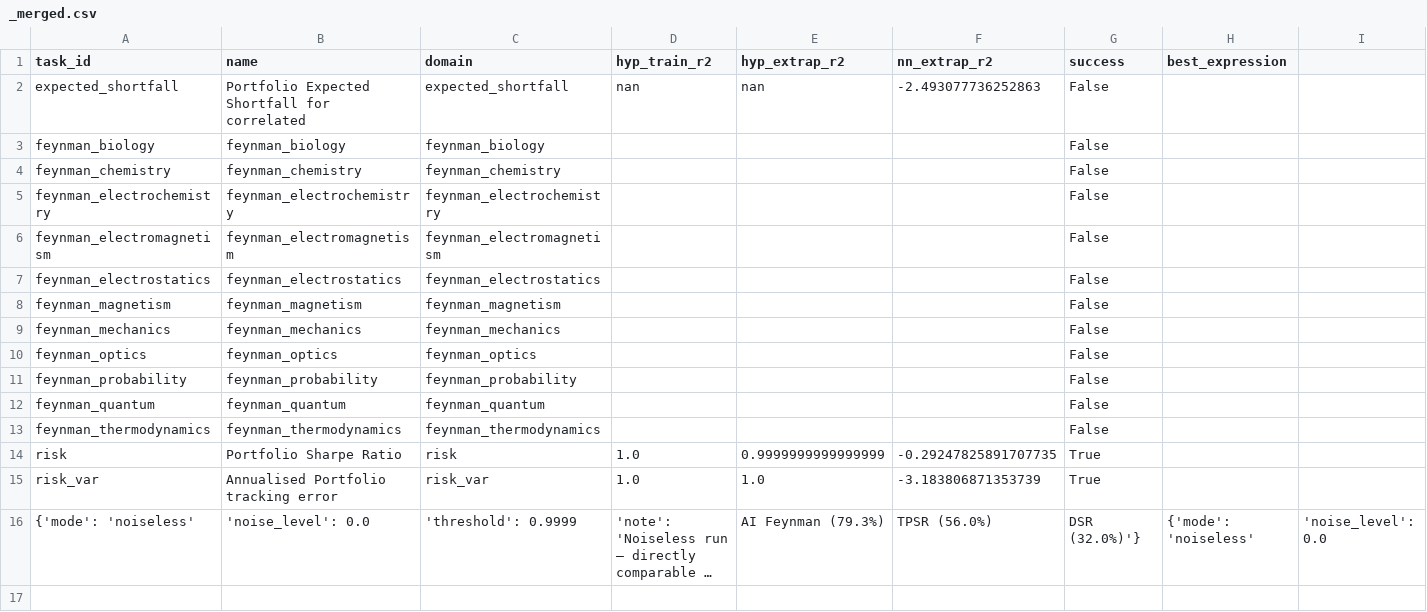
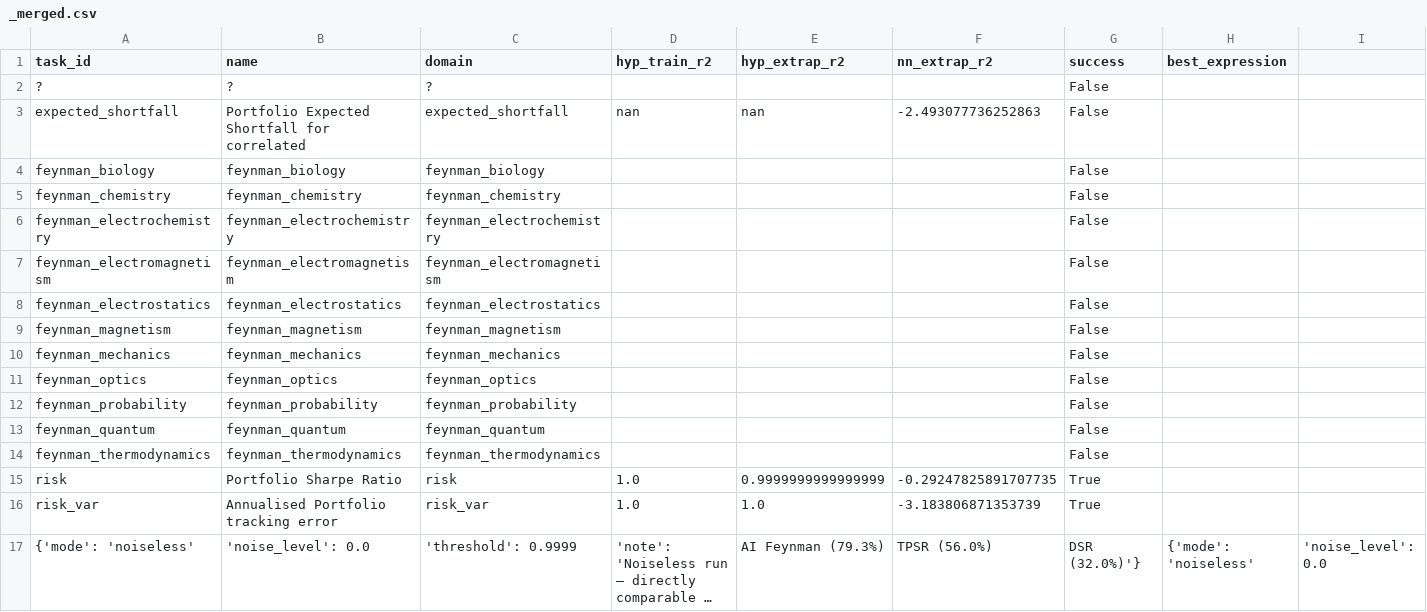
Before and after one commit to sednabcn/LLM-HypatiaX-DEV, a CSV file: hypatiax/data/results/comparison_results/noise-noiseless/noiseless/_merged.csv, drawn as a sheet; only a part is shown; long unchanged cells end in …; rows hold the shown columns only; the diff names each change by its address in the sheet, - before the commit and + after, or states it on an @@ line.

```diff
--- a/hypatiax/data/results/comparison_results/noise-noiseless/noiseless/_merged.csv
+++ b/hypatiax/data/results/comparison_results/noise-noiseless/noiseless/_merged.csv
+row 2: ? | ? | ? |  |  |  | False
```
Also changed, not shown: 3 other files.
